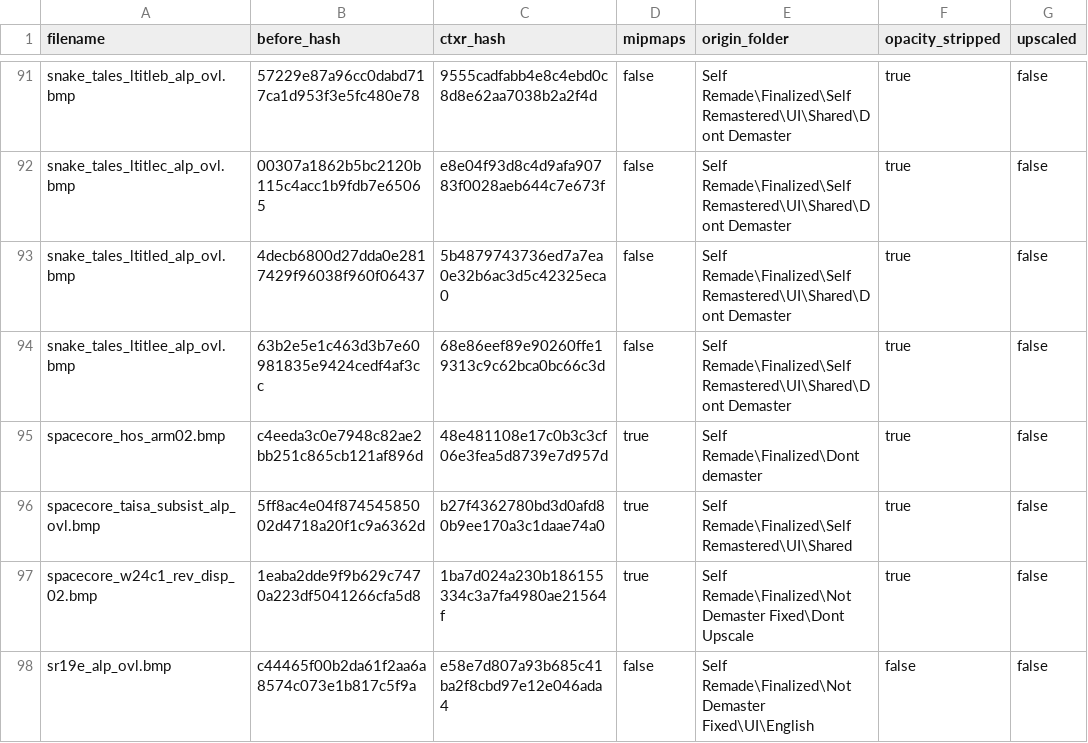
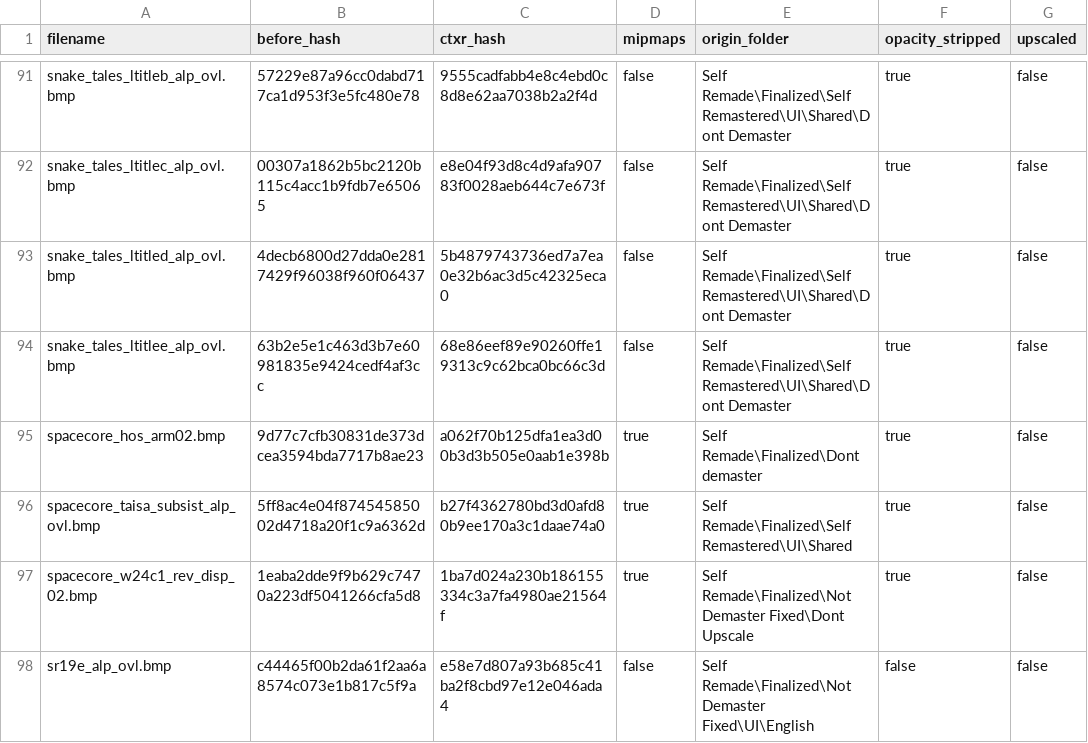
Before and after one commit to ShizCalev/MGS2-Community-Bugfix-Compilation, a CSV file: Texture Fixes/Staging/textures/flatlist/ovr_stm/ovr_eu/_win/conversion_hashes.csv, drawn as a sheet; only a part is shown, gaps mark what is left out; the diff names each change by its address in the sheet, - before the commit and + after, or states it on an @@ line.

```diff
--- a/Texture Fixes/Staging/textures/flatlist/ovr_stm/ovr_eu/_win/conversion_hashes.csv
+++ b/Texture Fixes/Staging/textures/flatlist/ovr_stm/ovr_eu/_win/conversion_hashes.csv
-B95 (before_hash): c4eeda3c0e7948c82ae2bb251c865cb121af896d
+B95 (before_hash): 9d77c7cfb30831de373dcea3594bda7717b8ae23
-C95 (ctxr_hash): 48e481108e17c0b3c3cf06e3fea5d8739e7d957d
+C95 (ctxr_hash): a062f70b125dfa1ea3d00b3d3b505e0aab1e398b
```
Also changed, not shown: Texture Fixes/Staging - 2x Upscaled/textures/flatlist/ovr_stm/ovr_eu/_win/conversion_hashes.csv, Texture Fixes/Staging - 2x Upscaled/textures/flatlist/ovr_stm/ovr_jp/_win/conversion_hashes.csv, 54 other files.
